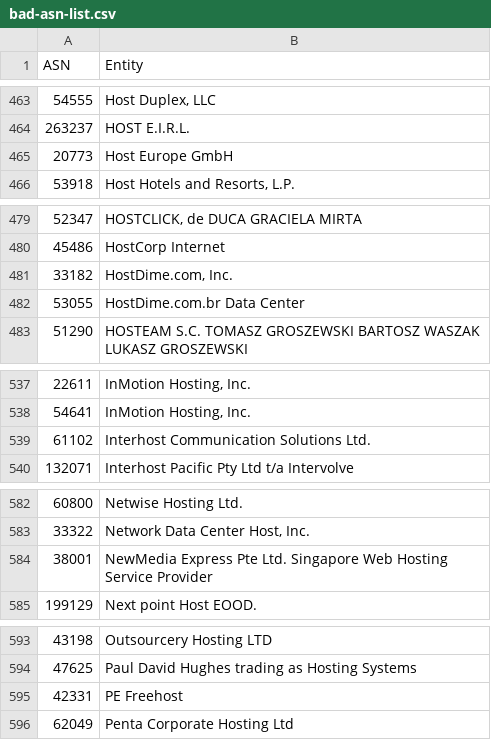
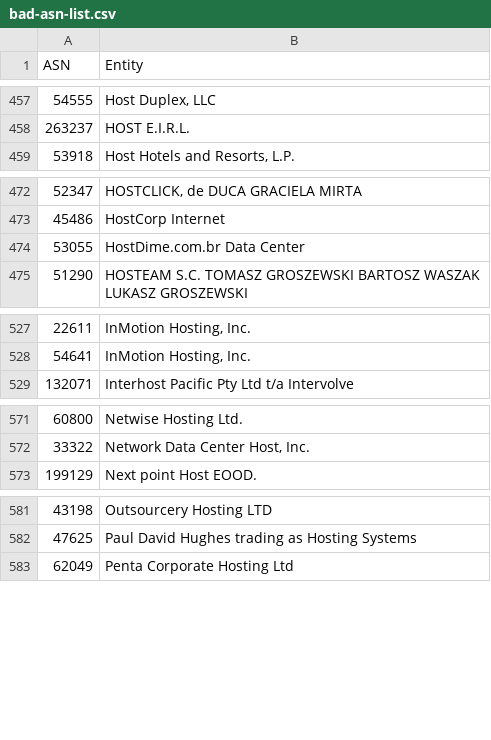
Before and after one commit to brianhama/bad-asn-list, a CSV file: bad-asn-list.csv, drawn as a sheet; only a part is shown, gaps mark what is left out; the diff covers the shown part only; the diff names each change by its address in the sheet, - before the commit and + after, or states it on an @@ line.

```diff
--- a/bad-asn-list.csv
+++ b/bad-asn-list.csv
-row 465: 20773 | Host Europe GmbH
-row 481: 33182 | HostDime.com, Inc.
-row 539: 61102 | Interhost Communication Solutions Ltd.
-row 584: 38001 | NewMedia Express Pte Ltd. Singapore Web Hosting Service Provider
-row 595: 42331 | PE Freehost
```
Also changed, not shown: 14 removed rows and 10 edited cells elsewhere in this file.
